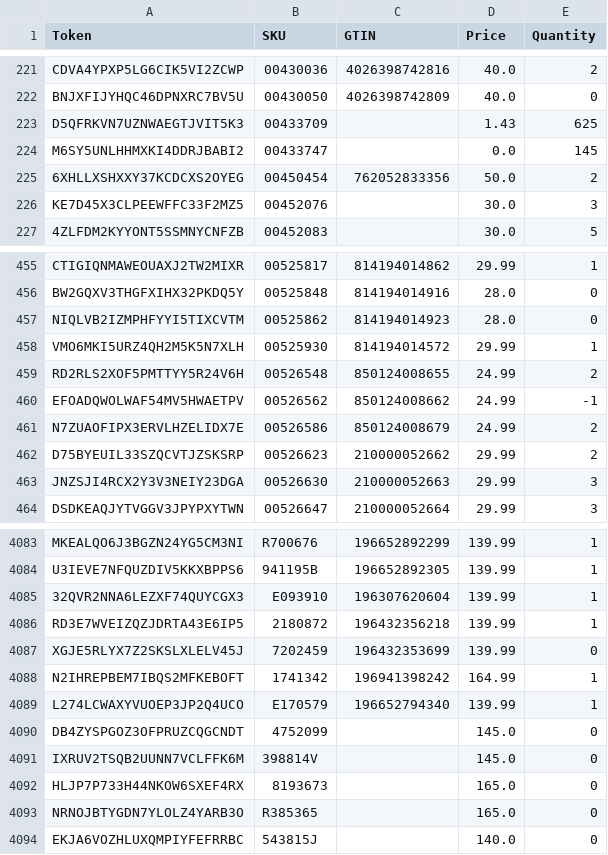
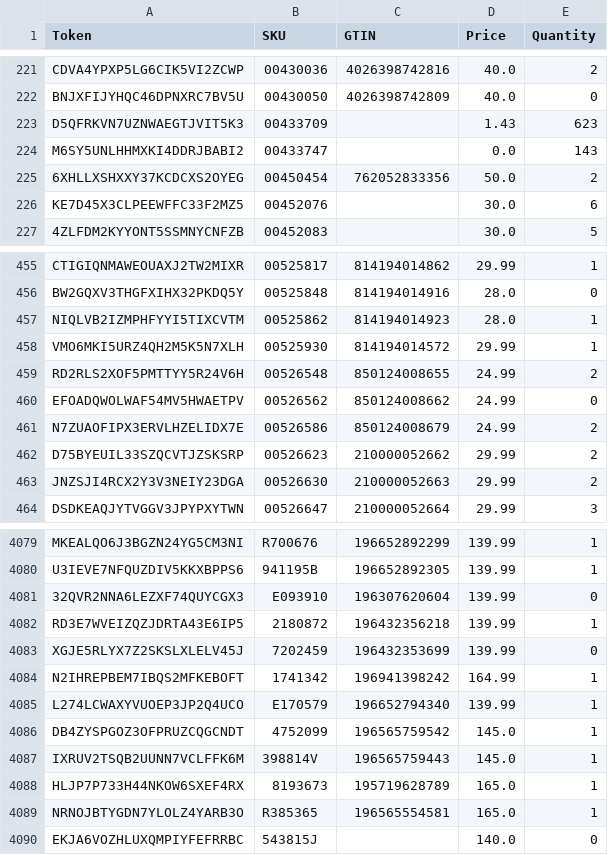
Before and after one commit to 0xdebaser/get-square-inventory-csv, a CSV file: inventory_data_for_locally.csv, drawn as a sheet; only a part is shown, gaps mark what is left out; the diff covers the shown part only.

```diff
--- a/inventory_data_for_locally.csv
+++ b/inventory_data_for_locally.csv
@@ -222,6 +222,6 @@ CDVA4YPXP5LG6CIK5VI2ZCWP,00430036,4026398742816,40.0,2
 BNJXFIJYHQC46DPNXRC7BV5U,00430050,4026398742809,40.0,0
-D5QFRKVN7UZNWAEGTJVIT5K3,00433709,,1.43,625
-M6SY5UNLHHMXKI4DDRJBABI2,00433747,,0.0,145
+D5QFRKVN7UZNWAEGTJVIT5K3,00433709,,1.43,623
+M6SY5UNLHHMXKI4DDRJBABI2,00433747,,0.0,143
 6XHLLXSHXXY37KCDCXS2OYEG,00450454,762052833356,50.0,2
-KE7D45X3CLPEEWFFC33F2MZ5,00452076,,30.0,3
+KE7D45X3CLPEEWFFC33F2MZ5,00452076,,30.0,6
 4ZLFDM2KYYONT5SSMNYCNFZB,00452083,,30.0,5
@@ -456,9 +456,9 @@ CTIGIQNMAWEOUAXJ2TW2MIXR,00525817,814194014862,29.99,1
 BW2GQXV3THGFXIHX32PKDQ5Y,00525848,814194014916,28.0,0
-NIQLVB2IZMPHFYYI5TIXCVTM,00525862,814194014923,28.0,0
+NIQLVB2IZMPHFYYI5TIXCVTM,00525862,814194014923,28.0,1
 VMO6MKI5URZ4QH2M5K5N7XLH,00525930,814194014572,29.99,1
 RD2RLS2XOF5PMTTYY5R24V6H,00526548,850124008655,24.99,2
-EFOADQWOLWAF54MV5HWAETPV,00526562,850124008662,24.99,-1
+EFOADQWOLWAF54MV5HWAETPV,00526562,850124008662,24.99,0
 N7ZUAOFIPX3ERVLHZELIDX7E,00526586,850124008679,24.99,2
 D75BYEUIL33SZQCVTJZSKSRP,00526623,210000052662,29.99,2
-JNZSJI4RCX2Y3V3NEIY23DGA,00526630,210000052663,29.99,3
+JNZSJI4RCX2Y3V3NEIY23DGA,00526630,210000052663,29.99,2
 DSDKEAQJYTVGGV3JPYPXYTWN,00526647,210000052664,29.99,3
@@ -4084,3 +4080,3 @@ MKEALQO6J3BGZN24YG5CM3NI,R700676,196652892299,139.99,1
 U3IEVE7NFQUZDIV5KKXBPPS6,941195B,196652892305,139.99,1
-32QVR2NNA6LEZXF74QUYCGX3,E093910,196307620604,139.99,1
+32QVR2NNA6LEZXF74QUYCGX3,E093910,196307620604,139.99,0
 RD3E7WVEIZQZJDRTA43E6IP5,2180872,196432356218,139.99,1
@@ -4089,6 +4085,6 @@ N2IHREPBEM7IBQS2MFKEBOFT,1741342,196941398242,164.99,1
 L274LCWAXYVUOEP3JP2Q4UCO,E170579,196652794340,139.99,1
-DB4ZYSPGOZ3OFPRUZCQGCNDT,4752099,,145.0,0
-IXRUV2TSQB2UUNN7VCLFFK6M,398814V,,145.0,0
-HLJP7P733H44NKOW6SXEF4RX,8193673,,165.0,0
-NRNOJBTYGDN7YLOLZ4YARB3O,R385365,,165.0,0
+DB4ZYSPGOZ3OFPRUZCQGCNDT,4752099,196565759542,145.0,1
+IXRUV2TSQB2UUNN7VCLFFK6M,398814V,196565759443,145.0,1
+HLJP7P733H44NKOW6SXEF4RX,8193673,195719628789,165.0,1
+NRNOJBTYGDN7YLOLZ4YARB3O,R385365,196565554581,165.0,1
 EKJA6VOZHLUXQMPIYFEFRRBC,543815J,,140.0,0
```
Also changed, not shown: 1 added row, 4 removed rows and 120 edited cells elsewhere in this file, 2 other files.
